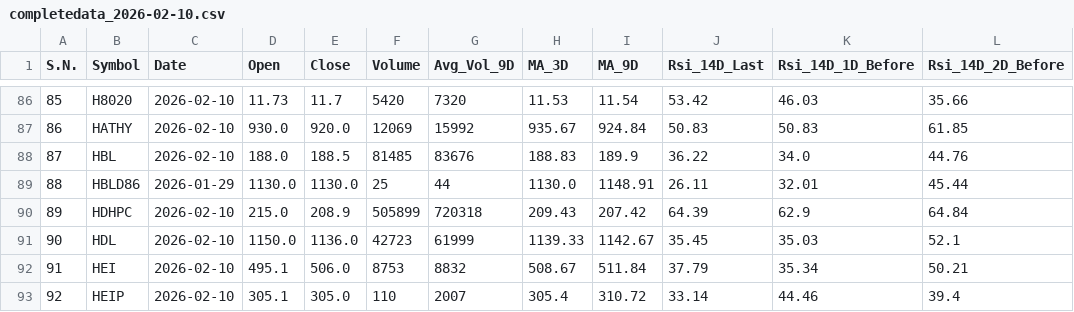
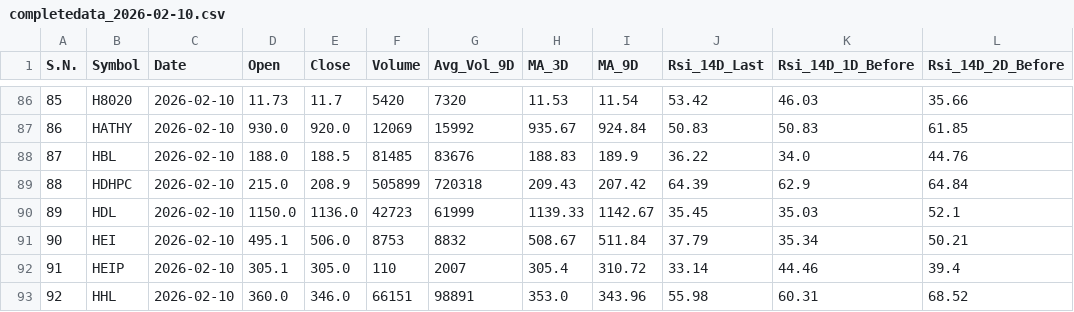
Before and after one commit to ChintanKoirala/NepseAnalysis, a CSV file: daily_data/completedata_2026-02-10.csv, drawn as a sheet; only a part is shown, gaps mark what is left out; the shorter side is filled out with more unchanged rows; removed rows and columns are numbered as before the commit, all else as after; the diff names each change by its address in the sheet, - before the commit and + after, or states it on an @@ line.

```diff
--- a/daily_data/completedata_2026-02-10.csv
+++ b/daily_data/completedata_2026-02-10.csv
-row 89: 88 | HBLD86 | 2026-01-29 | 1130.0 | 1130.0 | 25 | 44 | 1130.0 | 1148.91 | 26.11 | 32.01 | 45.44
@@ column A (S.N.) renumbered from row 89 down @@
```
